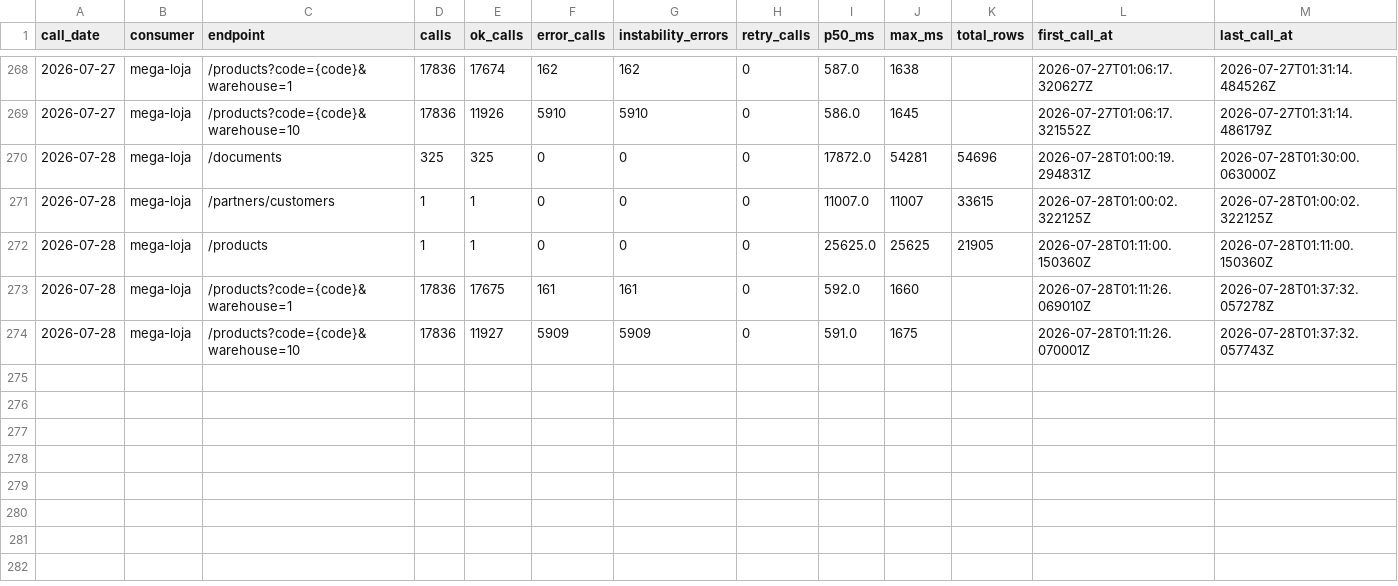
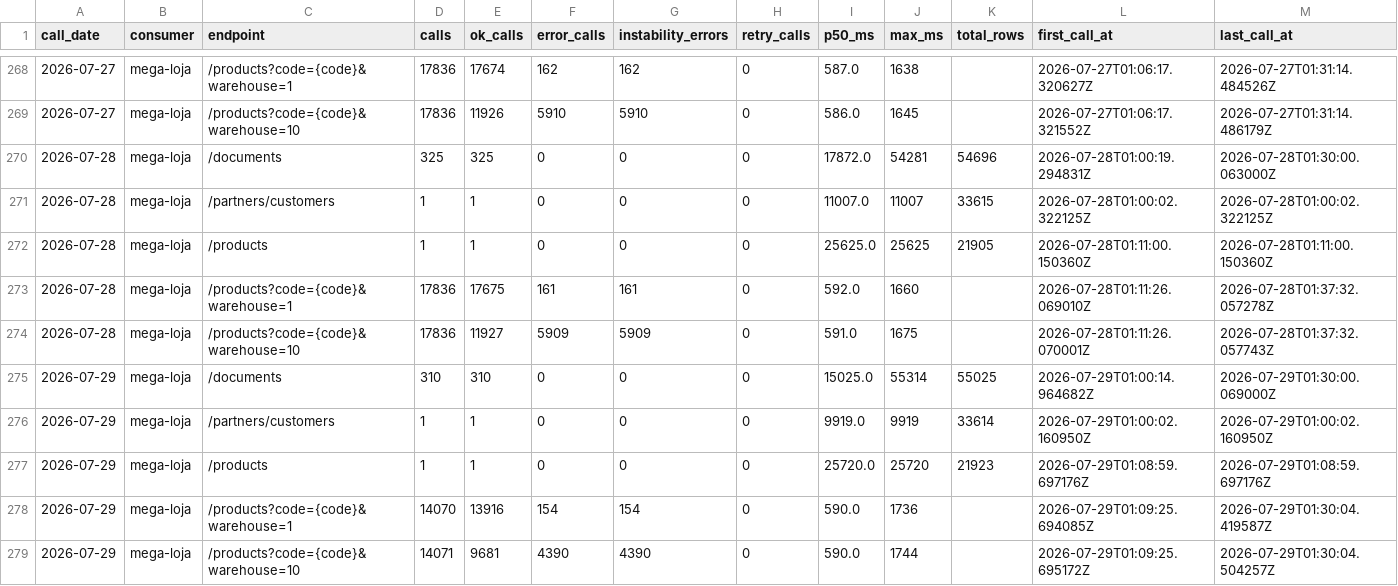
Before and after one commit to xxffoottxx/artsoft-call-log, a CSV file: daily_summary.csv, drawn as a sheet; only a part is shown, gaps mark what is left out.

Commit message:
call-log 2026-07-28: 35999 calls, 6070 errors

```diff
--- a/daily_summary.csv
+++ b/daily_summary.csv
@@ -274 +274,6 @@ call_date,consumer,endpoint,calls,ok_calls,error_calls,instability_errors,retry_
 2026-07-28,mega-loja,/products?code={code}&warehouse=10,17836,11927,5909,5909,0,591.0,1675,,2026-07-28T01:11:26.070001Z,2026-07-28T01:37:32.057743Z
+2026-07-29,mega-loja,/documents,310,310,0,0,0,15025.0,55314,55025,2026-07-29T01:00:14.964682Z,2026-07-29T01:30:00.069000Z
+2026-07-29,mega-loja,/partners/customers,1,1,0,0,0,9919.0,9919,33614,2026-07-29T01:00:02.160950Z,2026-07-29T01:00:02.160950Z
+2026-07-29,mega-loja,/products,1,1,0,0,0,25720.0,25720,21923,2026-07-29T01:08:59.697176Z,2026-07-29T01:08:59.697176Z
+2026-07-29,mega-loja,/products?code={code}&warehouse=1,14070,13916,154,154,0,590.0,1736,,2026-07-29T01:09:25.694085Z,2026-07-29T01:30:04.419587Z
+2026-07-29,mega-loja,/products?code={code}&warehouse=10,14071,9681,4390,4390,0,590.0,1744,,2026-07-29T01:09:25.695172Z,2026-07-29T01:30:04.504257Z
```
